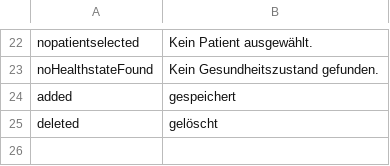
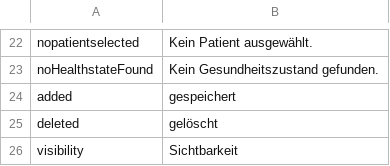
Before and after one commit to AKSW/Dispedia, a CSV file: extensions/patapro/languages/patapro-de.csv, drawn as a sheet; only a part is shown, gaps mark what is left out; the diff names each change by its address in the sheet, - before the commit and + after, or states it on an @@ line.

```diff
--- a/extensions/patapro/languages/patapro-de.csv
+++ b/extensions/patapro/languages/patapro-de.csv
+row 26: visibility | Sichtbarkeit
```
Also changed, not shown: extensions/patapro/languages/patapro-en.csv, 6 other files.
